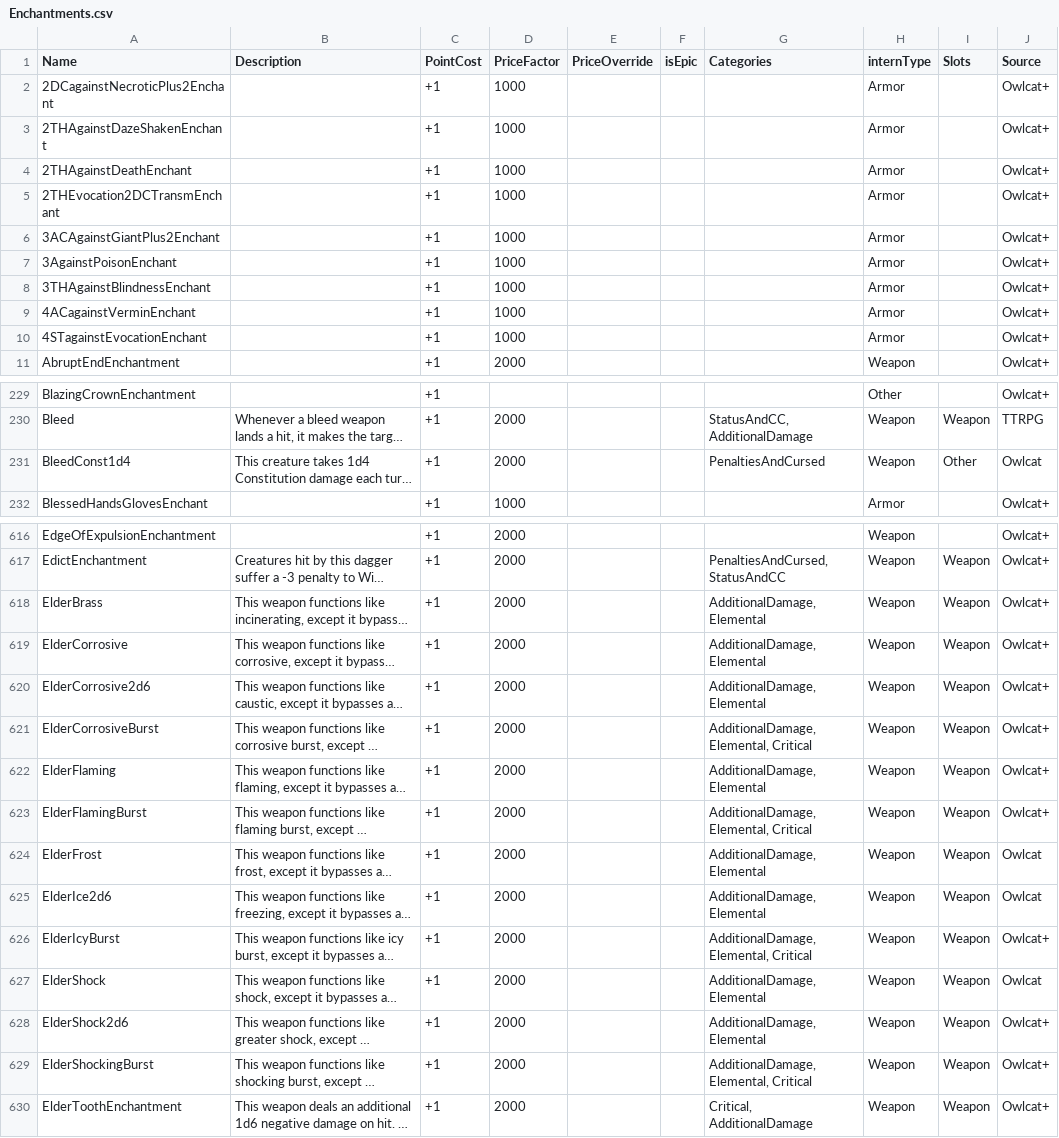
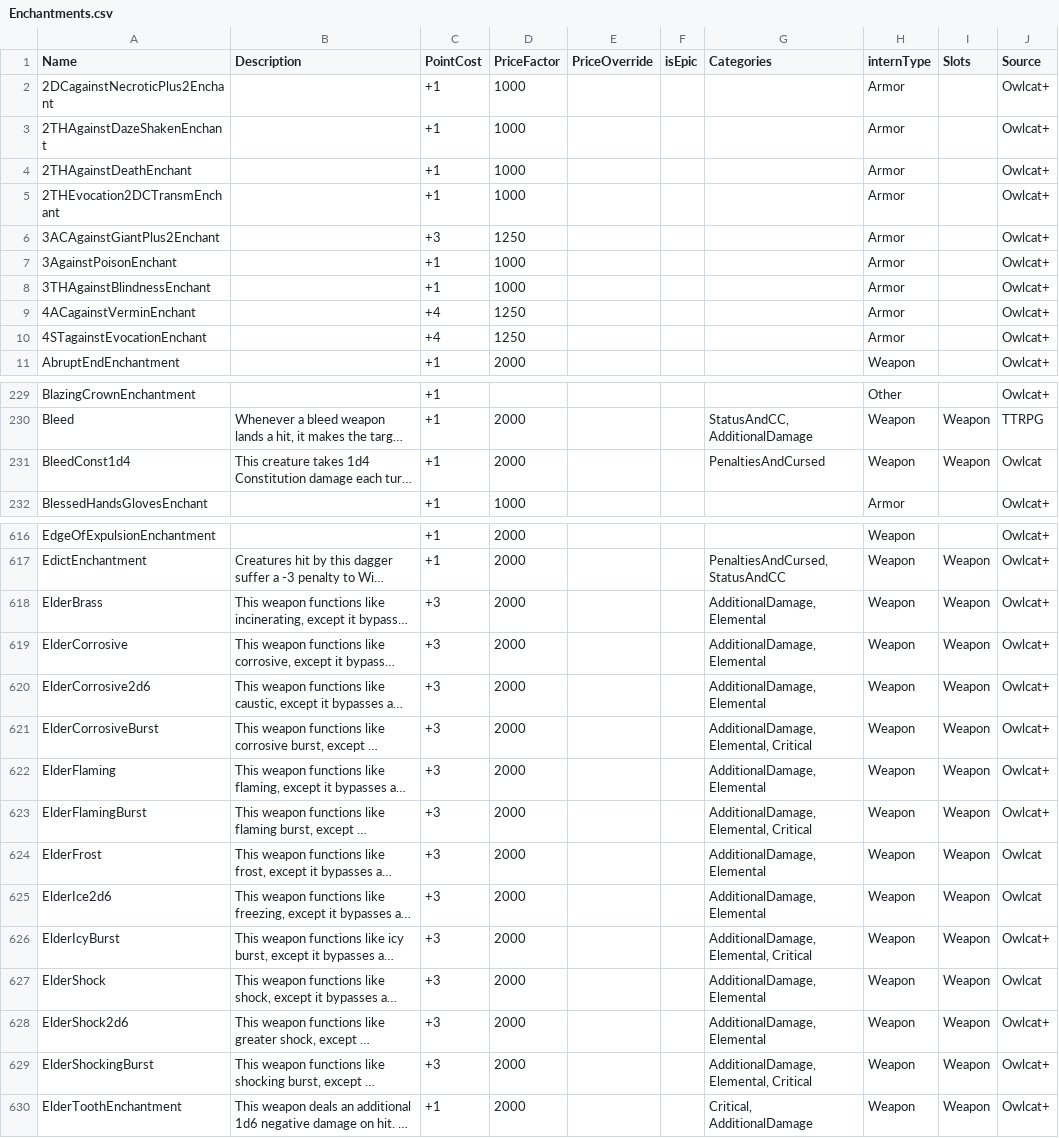
Before and after one commit to Tyraen1er/WOTR-CraftingSystem, a CSV file: Enchantments.csv, drawn as a sheet; only a part is shown, gaps mark what is left out; long unchanged cells end in …; the diff names each change by its address in the sheet, - before the commit and + after, or states it on an @@ line.

Commit message:
clean project and Elder enchants cost +3

```diff
--- a/Enchantments.csv
+++ b/Enchantments.csv
-C6 (PointCost): +1
+C6 (PointCost): +3
-D6 (PriceFactor): 1000
+D6 (PriceFactor): 1250
-C9:C10 (PointCost): +1
+C9:C10 (PointCost): +4
-D9:D10 (PriceFactor): 1000
+D9:D10 (PriceFactor): 1250
-I231 (Slots): Other
+I231 (Slots): Weapon
-C618:C629 (PointCost): +1
+C618:C629 (PointCost): +3
```
Also changed, not shown: 10 other files.
